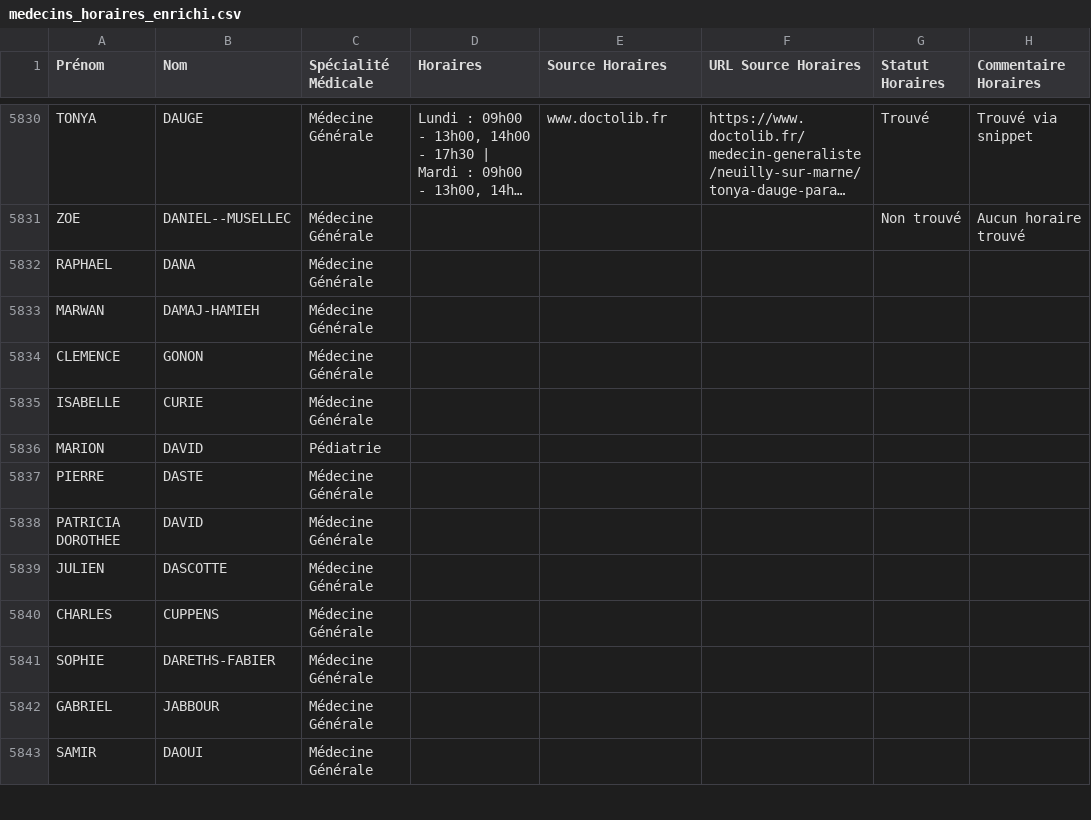
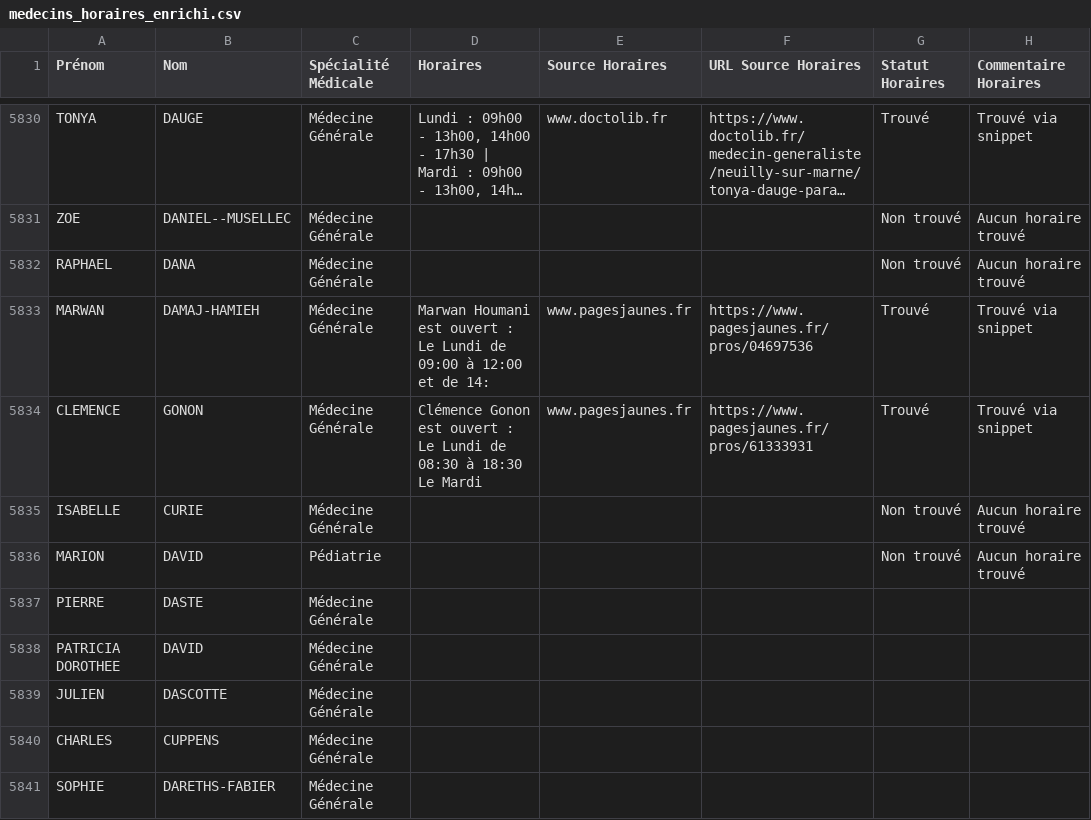
Before and after one commit to tsimokaza01-source/URL-7, a CSV file: medecins_horaires_enrichi.csv, drawn as a sheet; only a part is shown, gaps mark what is left out; the shorter side is filled out with more unchanged rows; long unchanged cells end in …; the diff names each change by its address in the sheet, - before the commit and + after, or states it on an @@ line.

```diff
--- a/medecins_horaires_enrichi.csv
+++ b/medecins_horaires_enrichi.csv
-G5832 (Statut Horaires): (empty)
+G5832 (Statut Horaires): Non trouvé
-H5832 (Commentaire Horaires): (empty)
+H5832 (Commentaire Horaires): Aucun horaire trouvé
-D5833 (Horaires): (empty)
+D5833 (Horaires): Marwan Houmani est ouvert : Le Lundi de 09:00 à 12:00 et de 14:
-E5833:E5834 (Source Horaires): (empty)
+E5833:E5834 (Source Horaires): www.pagesjaunes.fr
-F5833 (URL Source Horaires): (empty)
+F5833 (URL Source Horaires): https://www.pagesjaunes.fr/pros/04697536
-G5833:G5834 (Statut Horaires): (empty)
+G5833:G5834 (Statut Horaires): Trouvé
-H5833:H5834 (Commentaire Horaires): (empty)
+H5833:H5834 (Commentaire Horaires): Trouvé via snippet
-D5834 (Horaires): (empty)
+D5834 (Horaires): Clémence Gonon est ouvert : Le Lundi de 08:30 à 18:30 Le Mardi
-F5834 (URL Source Horaires): (empty)
+F5834 (URL Source Horaires): https://www.pagesjaunes.fr/pros/61333931
-G5835:G5836 (Statut Horaires): (empty)
+G5835:G5836 (Statut Horaires): Non trouvé
-H5835:H5836 (Commentaire Horaires): (empty)
+H5835:H5836 (Commentaire Horaires): Aucun horaire trouvé
```
